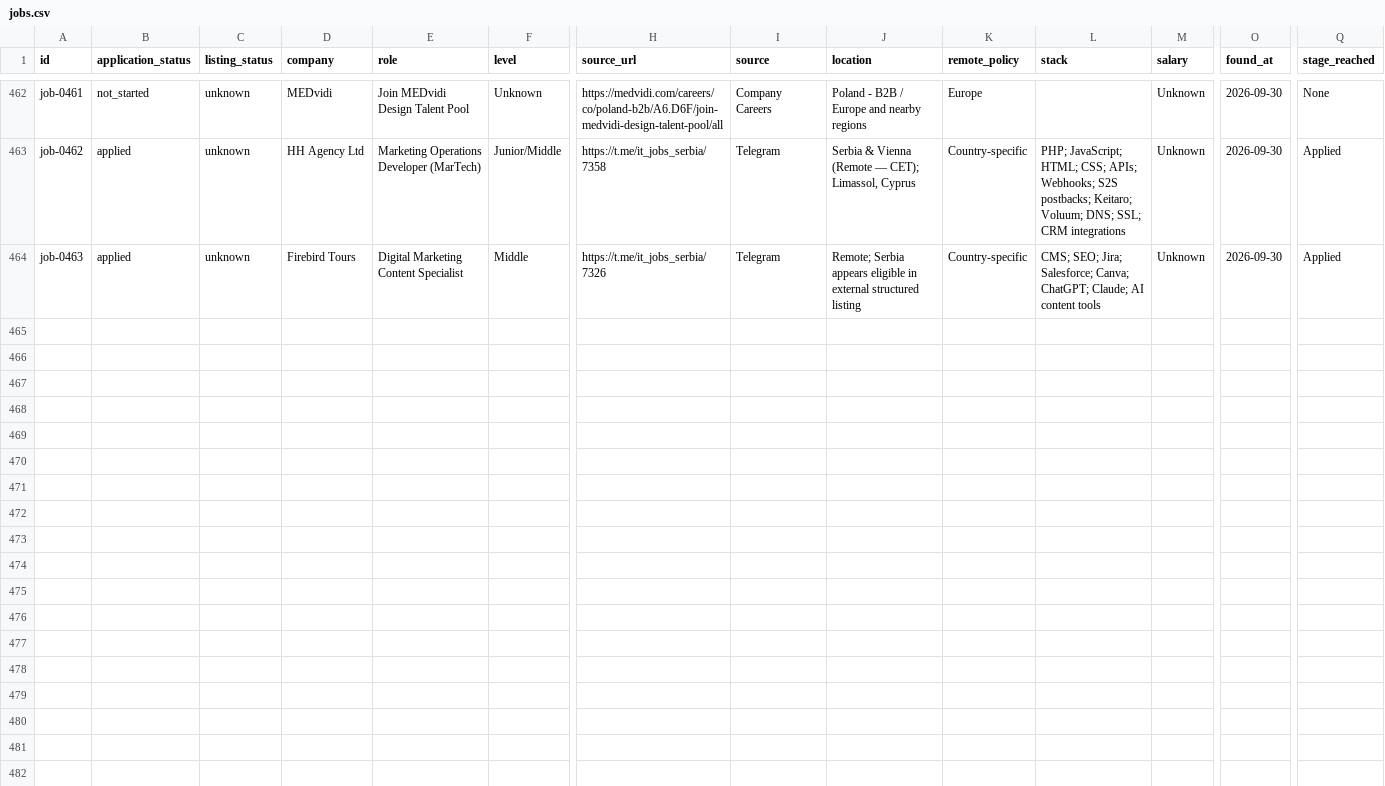
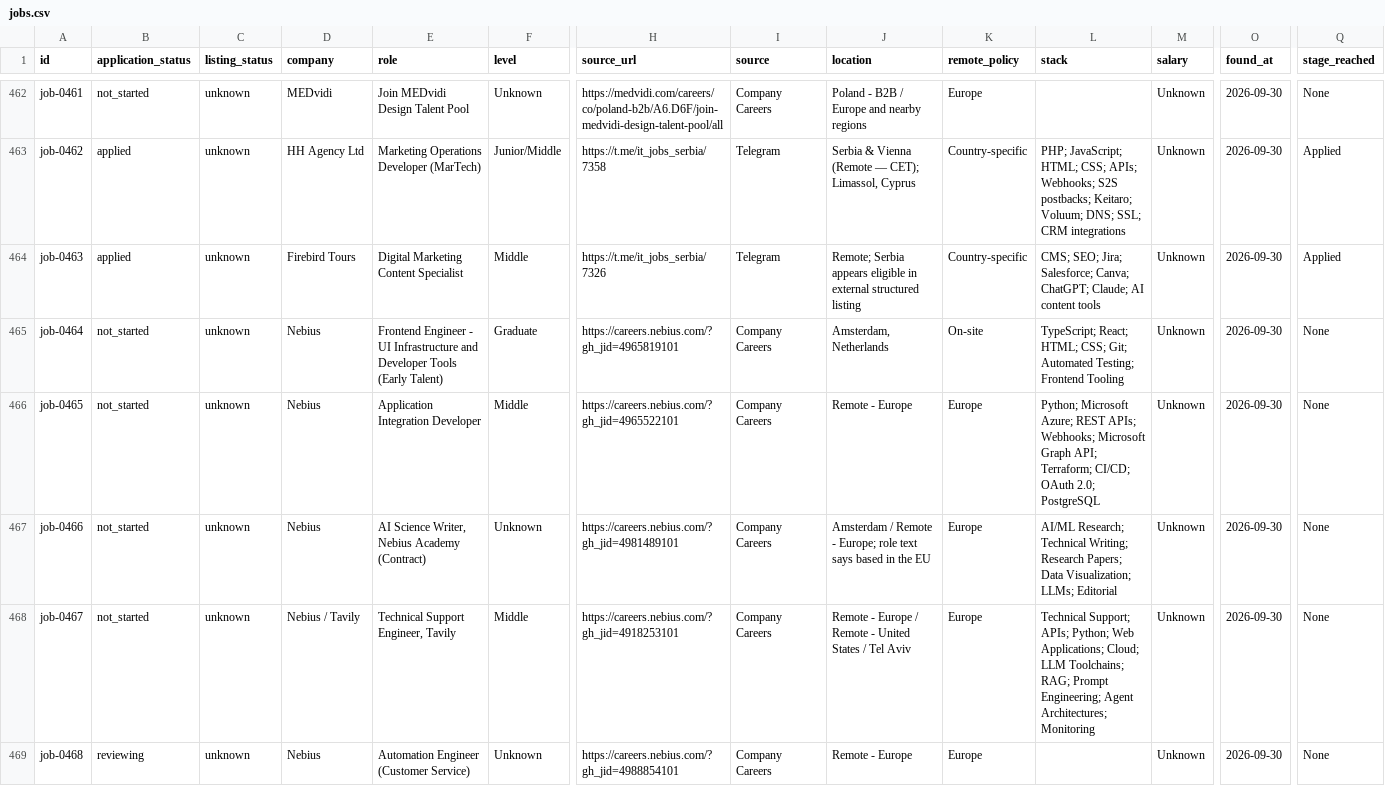
Before and after one commit to stupidkubik/job-searcher, a CSV file: data/jobs.csv, drawn as a sheet; only a part is shown, gaps mark what is left out; rows hold the shown columns only; the diff names each change by its address in the sheet, - before the commit and + after, or states it on an @@ line.

```diff
--- a/data/jobs.csv
+++ b/data/jobs.csv
+row 465: job-0464 | not_started | unknown | Nebius | Frontend Engineer - UI Infrastructure and Developer Tools (Early Talent) | Graduate | https://careers.nebius.com/?gh_jid=4965819101 | Company Careers | Amsterdam, Netherlands | On-site | TypeScript; React; HTML; CSS; Git; Automated Testing; Frontend Tooling | Unknown | 2026-09-30 | None
+row 466: job-0465 | not_started | unknown | Nebius | Application Integration Developer | Middle | https://careers.nebius.com/?gh_jid=4965522101 | Company Careers | Remote - Europe | Europe | Python; Microsoft Azure; REST APIs; Webhooks; Microsoft Graph API; Terraform; CI/CD; OAuth 2.0; PostgreSQL | Unknown | 2026-09-30 | None
+row 467: job-0466 | not_started | unknown | Nebius | AI Science Writer, Nebius Academy (Contract) | Unknown | https://careers.nebius.com/?gh_jid=4981489101 | Company Careers | Amsterdam / Remote - Europe; role text says based in the EU | Europe | AI/ML Research; Technical Writing; Research Papers; Data Visualization; LLMs; Editorial | Unknown | 2026-09-30 | None
+row 468: job-0467 | not_started | unknown | Nebius / Tavily | Technical Support Engineer, Tavily | Middle | https://careers.nebius.com/?gh_jid=4918253101 | Company Careers | Remote - Europe / Remote - United States / Tel Aviv | Europe | Technical Support; APIs; Python; Web Applications; Cloud; LLM Toolchains; RAG; Prompt Engineering; Agent Architectures; Monitoring | Unknown | 2026-09-30 | None
+row 469: job-0468 | reviewing | unknown | Nebius | Automation Engineer (Customer Service) | Unknown | https://careers.nebius.com/?gh_jid=4988854101 | Company Careers | Remote - Europe | Europe |  | Unknown | 2026-09-30 | None
```
Also changed, not shown: data/index/active.csv, data/index/keys.tsv, 5 other files.
